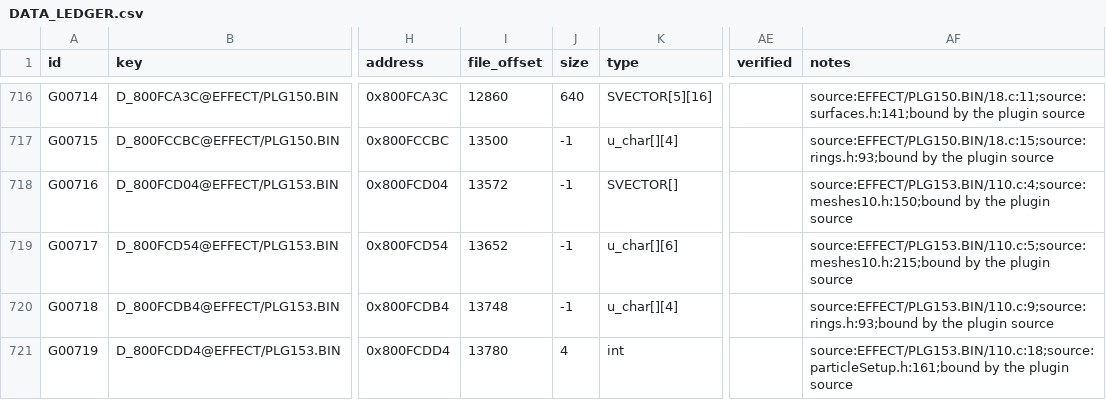
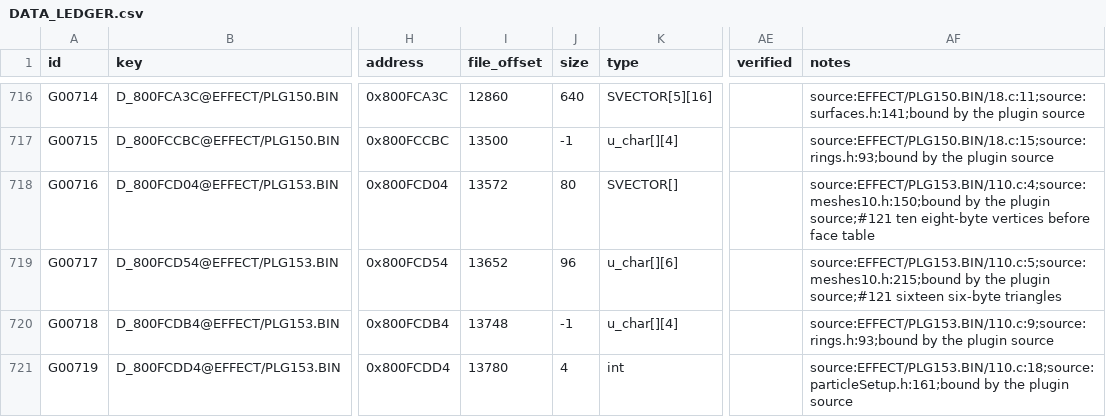
Before and after one commit to JEschete/VS-NativePort, a CSV file: Docs/ledgers/DATA_LEDGER.csv, drawn as a sheet; only a part is shown, gaps mark what is left out; the diff covers the shown part only; the diff names each change by its address in the sheet, - before the commit and + after, or states it on an @@ line.

Commit message:
Restore complete shared Mesh10 geometry imports
Resolve the proven source extents for all seven template bindings and regenerate native storage and loading entries. Add exact binding, source-byte and repeat-import checks. Verified Cherry Ronde with ordinary controls and live-enemy re-entry in Debug and Release. Related to #121; tiled-ring colors remain tracked in #122.

```diff
--- a/Docs/ledgers/DATA_LEDGER.csv
+++ b/Docs/ledgers/DATA_LEDGER.csv
-J718 (size): -1
+J718 (size): 80
-AF718 (notes): …the plugin source
+AF718 (notes): …the plugin source;#121 ten eight-byte vertices before face table
-J719 (size): -1
+J719 (size): 96
-AF719 (notes): …the plugin source
+AF719 (notes): …the plugin source;#121 sixteen six-byte triangles
```
Also changed, not shown: 24 edited cells elsewhere in this file, 18 other files.
